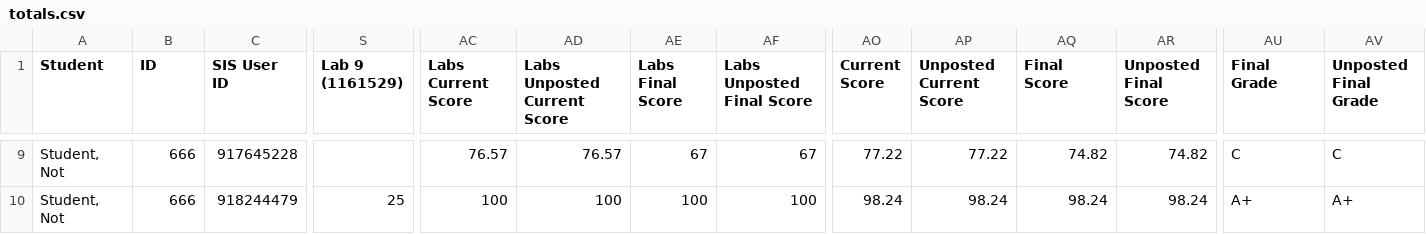
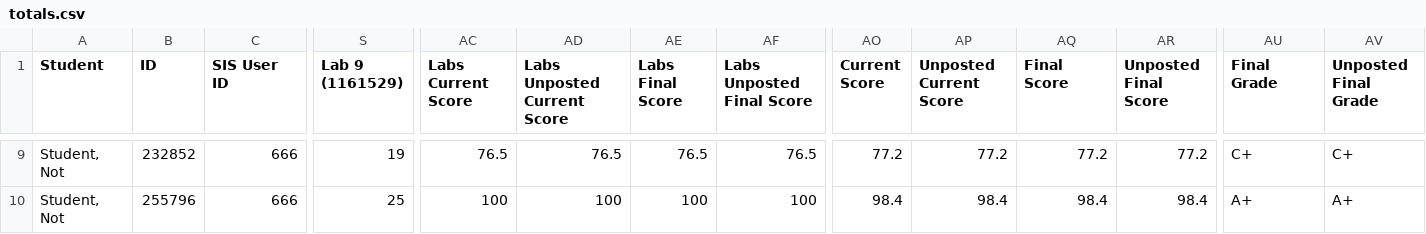
Before and after one commit to prebys/GradeAna, a CSV file: totals.csv, drawn as a sheet; only a part is shown, gaps mark what is left out; the diff covers the shown part only; the diff names each change by its address in the sheet, - before the commit and + after, or states it on an @@ line.

Commit message:
Add a check that all scores have been entered at Canvas

```diff
--- a/totals.csv
+++ b/totals.csv
-B9 (ID): 666
+B9 (ID): 232852
-C9 (SIS User ID): 917645228
+C9 (SIS User ID): 666
-S9 (Lab 9 (1161529)): (empty)
+S9 (Lab 9 (1161529)): 19
-AC9 (Labs Current Score): 76.57
+AC9 (Labs Current Score): 76.5
-AD9 (Labs Unposted Current Score): 76.57
+AD9 (Labs Unposted Current Score): 76.5
-AE9 (Labs Final Score): 67
+AE9 (Labs Final Score): 76.5
-AF9 (Labs Unposted Final Score): 67
+AF9 (Labs Unposted Final Score): 76.5
-AO9 (Current Score): 77.22
+AO9 (Current Score): 77.2
-AP9 (Unposted Current Score): 77.22
+AP9 (Unposted Current Score): 77.2
-AQ9 (Final Score): 74.82
+AQ9 (Final Score): 77.2
-AR9 (Unposted Final Score): 74.82
+AR9 (Unposted Final Score): 77.2
-AU9 (Final Grade): C
+AU9 (Final Grade): C+
-AV9 (Unposted Final Grade): C
+AV9 (Unposted Final Grade): C+
-B10 (ID): 666
+B10 (ID): 255796
-C10 (SIS User ID): 918244479
+C10 (SIS User ID): 666
-AO10 (Current Score): 98.24
+AO10 (Current Score): 98.4
-AP10 (Unposted Current Score): 98.24
+AP10 (Unposted Current Score): 98.4
-AQ10 (Final Score): 98.24
+AQ10 (Final Score): 98.4
-AR10 (Unposted Final Score): 98.24
+AR10 (Unposted Final Score): 98.4
```
Also changed, not shown: 161 edited cells elsewhere in this file, 3 other files.
